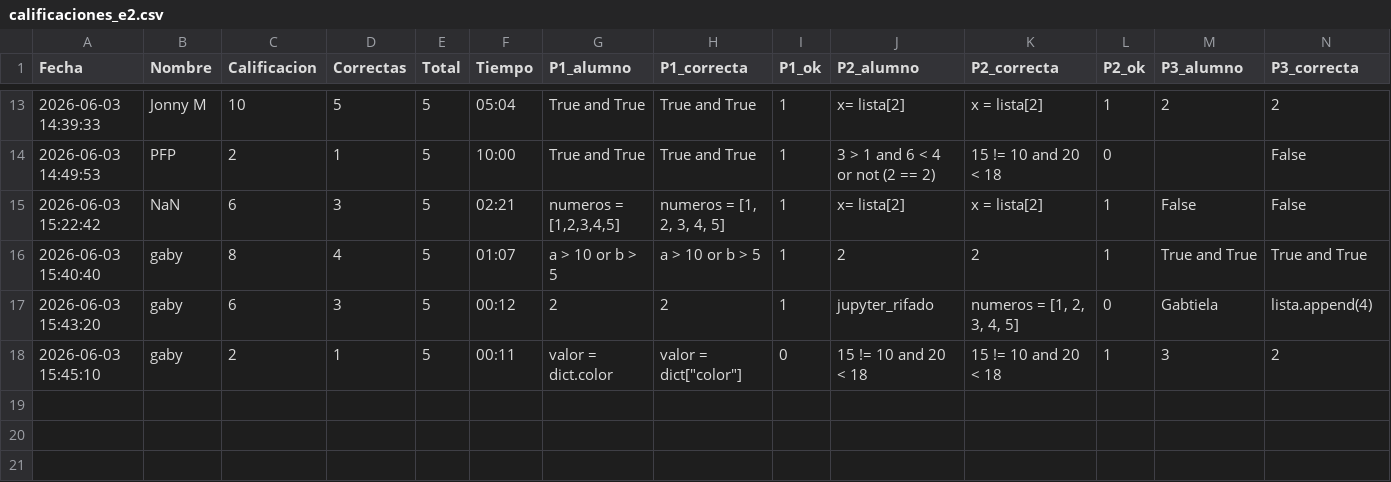
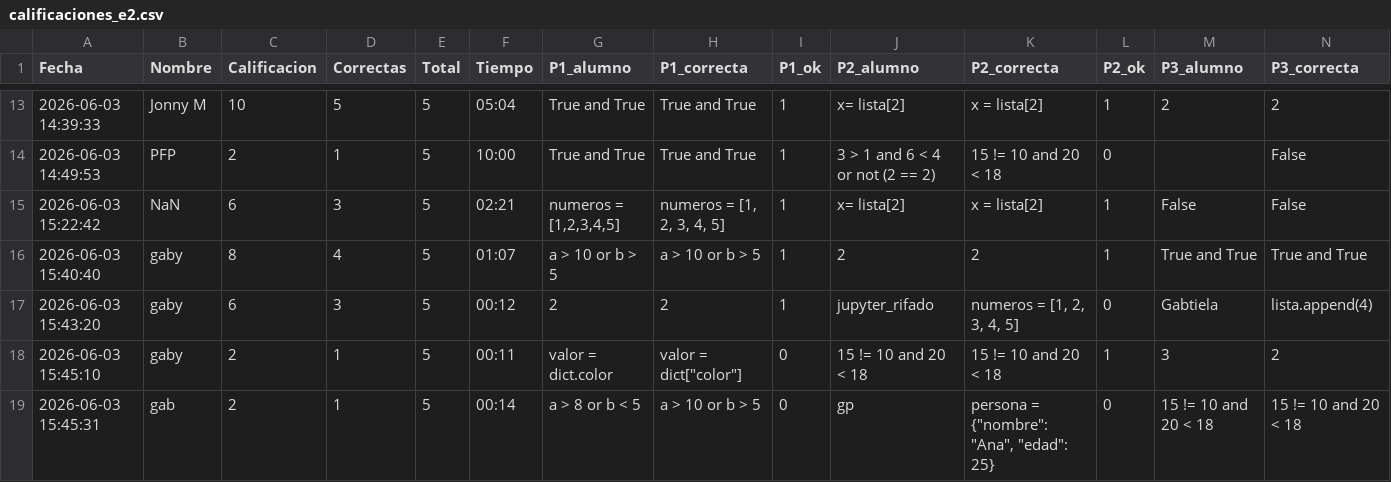
Before and after one commit to gbdiazc/Intro-python-cientifico-2026, a CSV file: calificaciones_e2.csv, drawn as a sheet; only a part is shown, gaps mark what is left out; rows hold the shown columns only; the diff names each change by its address in the sheet, - before the commit and + after, or states it on an @@ line.

Commit message:
Calificacion: gab — 2/10

```diff
--- a/calificaciones_e2.csv
+++ b/calificaciones_e2.csv
+row 19: 2026-06-03 15:45:31 | gab | 2 | 1 | 5 | 00:14 | a > 8 or b < 5 | a > 10 or b > 5 | 0 | gp | persona = {"nombre": "Ana", "edad": 25} | 0 | 15 != 10 and 20 < 18 | 15 != 10 and 20 < 18
```
